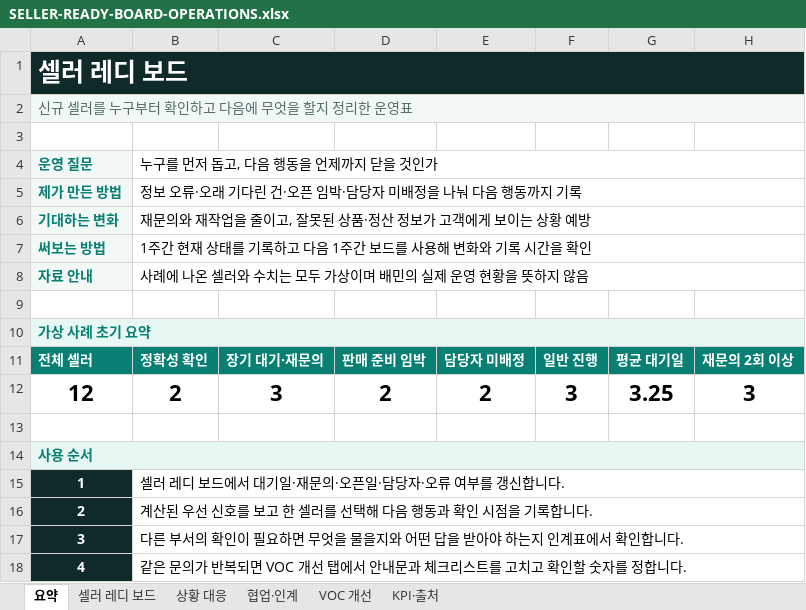
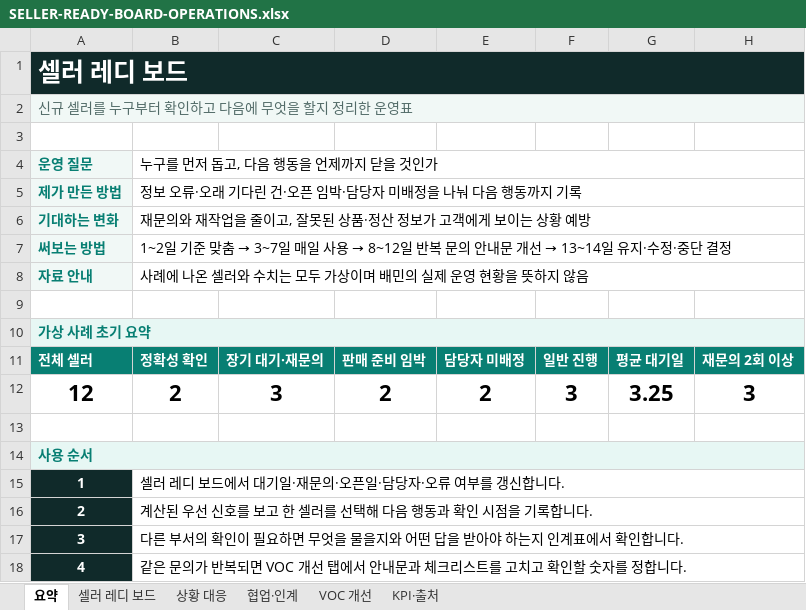
Before and after one commit to jhheo51-arch/baemin-store-seller-ready-board, an Excel workbook: SELLER-READY-BOARD-OPERATIONS.xlsx, sheet 요약, drawn as a sheet; values as stored, in another font and other column widths than the file's, no borders; the diff names each change by its address in the sheet, - before the commit and + after, or states it on an @@ line.

```diff
--- a/SELLER-READY-BOARD-OPERATIONS.xlsx (sheet 요약)
+++ b/SELLER-READY-BOARD-OPERATIONS.xlsx (sheet 요약)
@@ B7 (누구를 먼저 돕고, 다음 행동을 언제까지 닫을 것인가): 1주간 현재 상태를 기록하고 다음 1주간 보드를 사용해 변화와 기록 시간을 확인 → 1~2일 기준 맞춤 → 3~7일 매일 사용 → 8~12일 반복 문의 안내문 개선 → 13~14일 유지·수정·중단 결정 @@
```
Also changed, not shown: sheet 상황 대응, sheet KPI·출처, sheet 셀러 레디 보드, 1 other file.
